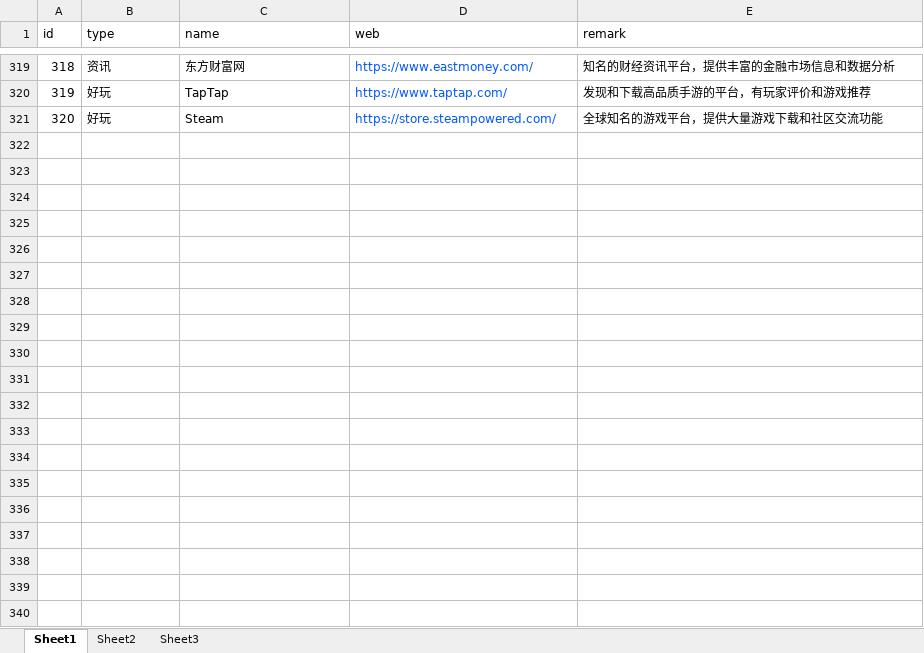
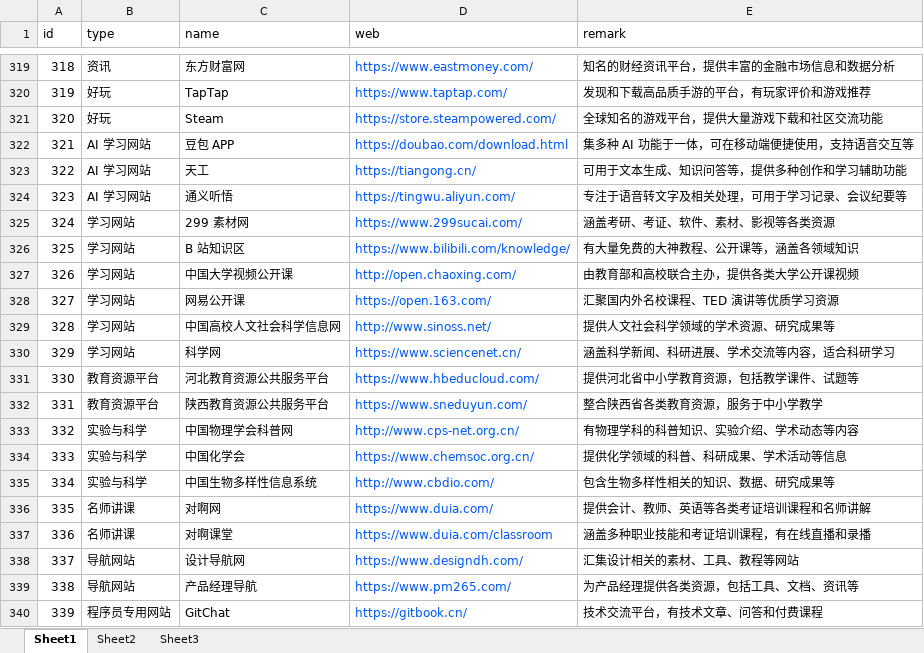
Before and after one commit to Deng-Y-Can/TEST2, an Excel workbook: Page/网页/网站导航.xlsx, sheet Sheet1, drawn as a sheet; only a part is shown, gaps mark what is left out; values as stored, in another font and other column widths than the file's, no borders; conditional formats not drawn; the diff covers the shown part only; the diff names each change by its address in the sheet, - before the commit and + after, or states it on an @@ line.

```diff
--- a/Page/网页/网站导航.xlsx (sheet Sheet1)
+++ b/Page/网页/网站导航.xlsx (sheet Sheet1)
+row 322: 321 | AI 学习网站 | 豆包 APP | https://doubao.com/download.html | 集多种 AI 功能于一体，可在移动端便捷使用，支持语音交互等
+row 323: 322 | AI 学习网站 | 天工 | https://tiangong.cn/ | 可用于文本生成、知识问答等，提供多种创作和学习辅助功能
+row 324: 323 | AI 学习网站 | 通义听悟 | https://tingwu.aliyun.com/ | 专注于语音转文字及相关处理，可用于学习记录、会议纪要等
+row 325: 324 | 学习网站 | 299 素材网 | https://www.299sucai.com/ | 涵盖考研、考证、软件、素材、影视等各类资源
+row 326: 325 | 学习网站 | B 站知识区 | https://www.bilibili.com/knowledge/ | 有大量免费的大神教程、公开课等，涵盖各领域知识
+row 327: 326 | 学习网站 | 中国大学视频公开课 | http://open.chaoxing.com/ | 由教育部和高校联合主办，提供各类大学公开课视频
+row 328: 327 | 学习网站 | 网易公开课 | https://open.163.com/ | 汇聚国内外名校课程、TED 演讲等优质学习资源
+row 329: 328 | 学习网站 | 中国高校人文社会科学信息网 | http://www.sinoss.net/ | 提供人文社会科学领域的学术资源、研究成果等
+row 330: 329 | 学习网站 | 科学网 | https://www.sciencenet.cn/ | 涵盖科学新闻、科研进展、学术交流等内容，适合科研学习
+row 331: 330 | 教育资源平台 | 河北教育资源公共服务平台 | https://www.hbeducloud.com/ | 提供河北省中小学教育资源，包括教学课件、试题等
+row 332: 331 | 教育资源平台 | 陕西教育资源公共服务平台 | https://www.sneduyun.com/ | 整合陕西省各类教育资源，服务于中小学教学
+row 333: 332 | 实验与科学 | 中国物理学会科普网 | http://www.cps-net.org.cn/ | 有物理学科的科普知识、实验介绍、学术动态等内容
+row 334: 333 | 实验与科学 | 中国化学会 | https://www.chemsoc.org.cn/ | 提供化学领域的科普、科研成果、学术活动等信息
+row 335: 334 | 实验与科学 | 中国生物多样性信息系统 | http://www.cbdio.com/ | 包含生物多样性相关的知识、数据、研究成果等
+row 336: 335 | 名师讲课 | 对啊网 | https://www.duia.com/ | 提供会计、教师、英语等各类考证培训课程和名师讲解
+row 337: 336 | 名师讲课 | 对啊课堂 | https://www.duia.com/classroom | 涵盖多种职业技能和考证培训课程，有在线直播和录播
+row 338: 337 | 导航网站 | 设计导航网 | https://www.designdh.com/ | 汇集设计相关的素材、工具、教程等网站
+row 339: 338 | 导航网站 | 产品经理导航 | https://www.pm265.com/ | 为产品经理提供各类资源，包括工具、文档、资讯等
+row 340: 339 | 程序员专用网站 | GitChat | https://gitbook.cn/ | 技术交流平台，有技术文章、问答和付费课程
```
Also changed, not shown: 206 added rows elsewhere in this sheet, 1 other file.
